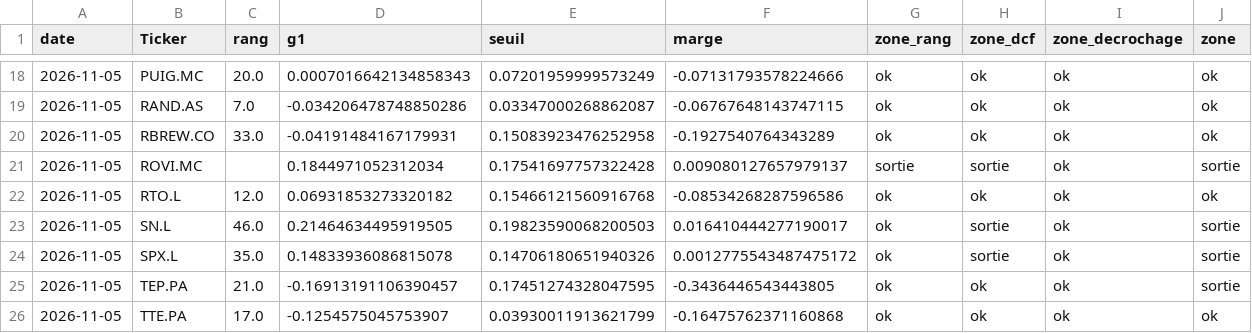
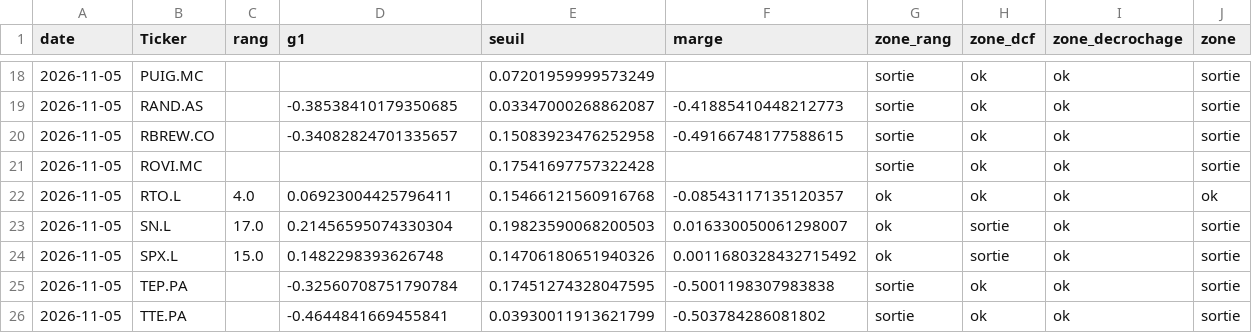
Before and after one commit to jadghannam/Polaris-Suivi, a CSV file: data/historique.csv, drawn as a sheet; only a part is shown, gaps mark what is left out; the diff covers the shown part only.

```diff
--- a/data/historique.csv
+++ b/data/historique.csv
@@ -18,9 +18,9 @@ date,Ticker,rang,g1,seuil,marge,zone_rang,zone_dcf,zone_decrochage,zone
-2026-11-05,PUIG.MC,20.0,0.0007016642134858343,0.07201959999573249,-0.07131793578224666,ok,ok,ok,ok
-2026-11-05,RAND.AS,7.0,-0.034206478748850286,0.03347000268862087,-0.06767648143747115,ok,ok,ok,ok
-2026-11-05,RBREW.CO,33.0,-0.04191484167179931,0.15083923476252958,-0.1927540764343289,ok,ok,ok,ok
-2026-11-05,ROVI.MC,,0.1844971052312034,0.17541697757322428,0.009080127657979137,sortie,sortie,ok,sortie
-2026-11-05,RTO.L,12.0,0.06931853273320182,0.15466121560916768,-0.08534268287596586,ok,ok,ok,ok
-2026-11-05,SN.L,46.0,0.21464634495919505,0.19823590068200503,0.016410444277190017,ok,sortie,ok,sortie
-2026-11-05,SPX.L,35.0,0.14833936086815078,0.14706180651940326,0.0012775543487475172,ok,sortie,ok,sortie
-2026-11-05,TEP.PA,21.0,-0.16913191106390457,0.17451274328047595,-0.3436446543443805,ok,ok,ok,sortie
-2026-11-05,TTE.PA,17.0,-0.1254575045753907,0.03930011913621799,-0.16475762371160868,ok,ok,ok,ok
+2026-11-05,PUIG.MC,,,0.07201959999573249,,sortie,ok,ok,sortie
+2026-11-05,RAND.AS,,-0.38538410179350685,0.03347000268862087,-0.41885410448212773,sortie,ok,ok,sortie
+2026-11-05,RBREW.CO,,-0.34082824701335657,0.15083923476252958,-0.49166748177588615,sortie,ok,ok,sortie
+2026-11-05,ROVI.MC,,,0.17541697757322428,,sortie,ok,ok,sortie
+2026-11-05,RTO.L,4.0,0.06923004425796411,0.15466121560916768,-0.08543117135120357,ok,ok,ok,ok
+2026-11-05,SN.L,17.0,0.21456595074330304,0.19823590068200503,0.016330050061298007,ok,sortie,ok,sortie
+2026-11-05,SPX.L,15.0,0.1482298393626748,0.14706180651940326,0.0011680328432715492,ok,sortie,ok,sortie
+2026-11-05,TEP.PA,,-0.32560708751790784,0.17451274328047595,-0.5001198307983838,sortie,ok,ok,sortie
+2026-11-05,TTE.PA,,-0.4644841669455841,0.03930011913621799,-0.503784286081802,sortie,ok,ok,sortie
```
Also changed, not shown: 74 edited cells elsewhere in this file, 1 other file.
